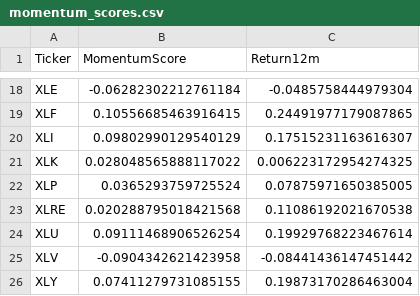
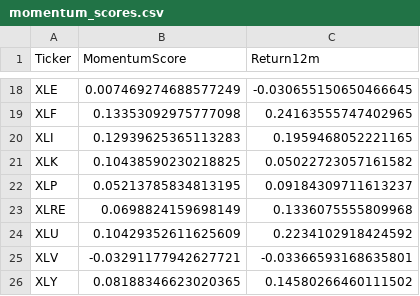
Before and after one commit to bstefco/momentumsector, a CSV file: momentum_scores.csv, drawn as a sheet; only a part is shown, gaps mark what is left out; the diff covers the shown part only; the diff names each change by its address in the sheet, - before the commit and + after, or states it on an @@ line.

```diff
--- a/momentum_scores.csv
+++ b/momentum_scores.csv
-B18 (MomentumScore): -0.06282302212761184
+B18 (MomentumScore): 0.007469274688577249
-C18 (Return12m): -0.0485758444979304
+C18 (Return12m): -0.030655150650466645
-B19 (MomentumScore): 0.10556685463916415
+B19 (MomentumScore): 0.13353092975777098
-C19 (Return12m): 0.24491977179087865
+C19 (Return12m): 0.24163555747402965
-B20 (MomentumScore): 0.09802990129540129
+B20 (MomentumScore): 0.12939625365113283
-C20 (Return12m): 0.17515231163616307
+C20 (Return12m): 0.1959468052221165
-B21 (MomentumScore): 0.028048565888117022
+B21 (MomentumScore): 0.10438590230218825
-C21 (Return12m): 0.006223172954274325
+C21 (Return12m): 0.05022723057161582
-B22 (MomentumScore): 0.0365293759725524
+B22 (MomentumScore): 0.05213785834813195
-C22 (Return12m): 0.07875971650385005
+C22 (Return12m): 0.09184309711613237
-B23 (MomentumScore): 0.020288795018421568
+B23 (MomentumScore): 0.0698824159698149
-C23 (Return12m): 0.11086192021670538
+C23 (Return12m): 0.1336075555809968
-B24 (MomentumScore): 0.09111468906526254
+B24 (MomentumScore): 0.10429352611625609
-C24 (Return12m): 0.19929768223467614
+C24 (Return12m): 0.2234102918424592
-B25 (MomentumScore): -0.0904342621423958
+B25 (MomentumScore): -0.03291177942627721
-C25 (Return12m): -0.08441436147451442
+C25 (Return12m): -0.03366593168635801
-B26 (MomentumScore): 0.07411279731085155
+B26 (MomentumScore): 0.08188346623020365
-C26 (Return12m): 0.19873170286463004
+C26 (Return12m): 0.14580266460111502
```
Also changed, not shown: 32 edited cells elsewhere in this file, 2 other files.
